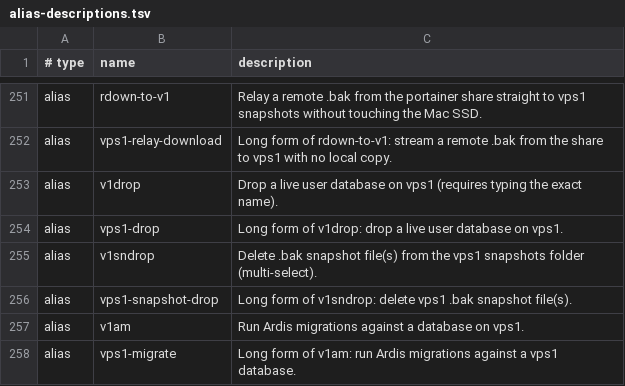
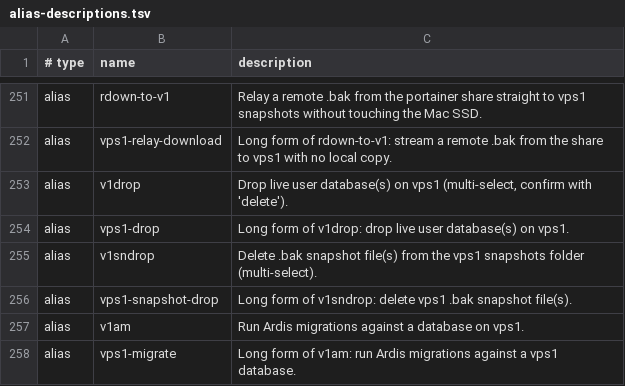
Before and after one commit to AndiOliverIon/mac-forge, a TSV file: configs/alias-descriptions.tsv, drawn as a sheet; only a part is shown, gaps mark what is left out.

Commit message:
Enhanced to multi the v1sndrop

```diff
--- a/configs/alias-descriptions.tsv
+++ b/configs/alias-descriptions.tsv
@@ -252,4 +252,4 @@ alias	rdown-to-v1	Relay a remote .bak from the portainer share straight to vps1
 alias	vps1-relay-download	Long form of rdown-to-v1: stream a remote .bak from the share to vps1 with no local copy.
-alias	v1drop	Drop a live user database on vps1 (requires typing the exact name).
-alias	vps1-drop	Long form of v1drop: drop a live user database on vps1.
+alias	v1drop	Drop live user database(s) on vps1 (multi-select, confirm with 'delete').
+alias	vps1-drop	Long form of v1drop: drop live user database(s) on vps1.
 alias	v1sndrop	Delete .bak snapshot file(s) from the vps1 snapshots folder (multi-select).
```
Also changed, not shown: 1 other file.
